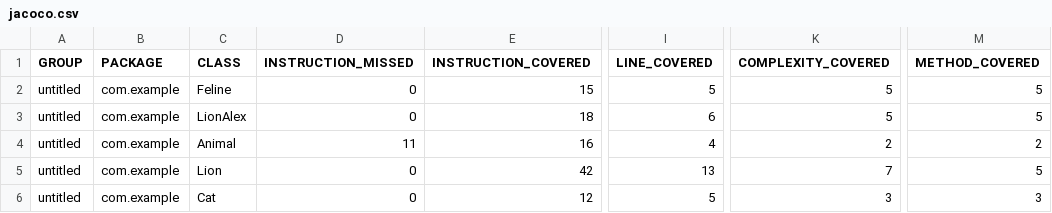
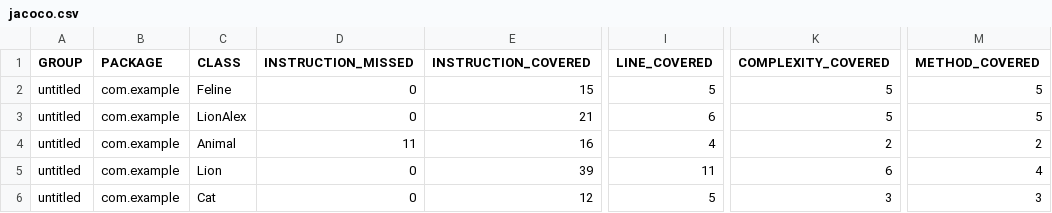
Before and after one commit to David-3124/qa_java, a CSV file: target/site/jacoco/jacoco.csv, drawn as a sheet; only a part is shown, gaps mark what is left out; the diff names each change by its address in the sheet, - before the commit and + after, or states it on an @@ line.

```diff
--- a/target/site/jacoco/jacoco.csv
+++ b/target/site/jacoco/jacoco.csv
-E3 (INSTRUCTION_COVERED): 18
+E3 (INSTRUCTION_COVERED): 21
-E5 (INSTRUCTION_COVERED): 42
+E5 (INSTRUCTION_COVERED): 39
-I5 (LINE_COVERED): 13
+I5 (LINE_COVERED): 11
-K5 (COMPLEXITY_COVERED): 7
+K5 (COMPLEXITY_COVERED): 6
-M5 (METHOD_COVERED): 5
+M5 (METHOD_COVERED): 4
```
Also changed, not shown: 29 other files.
